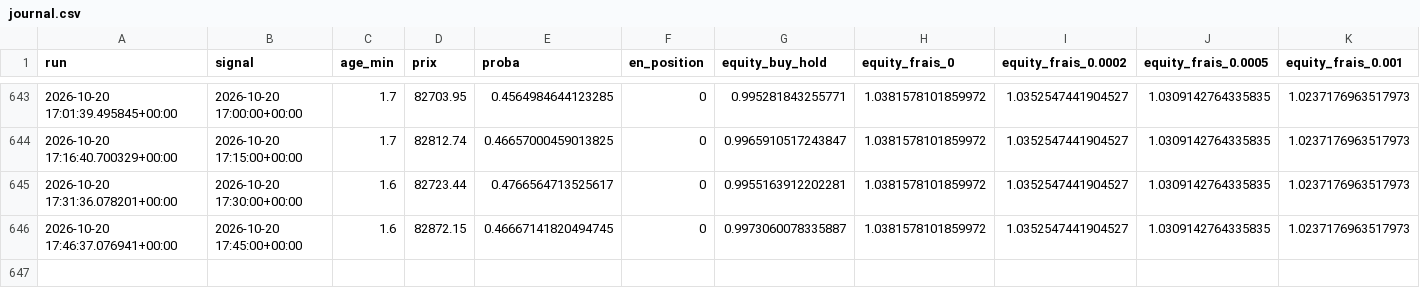
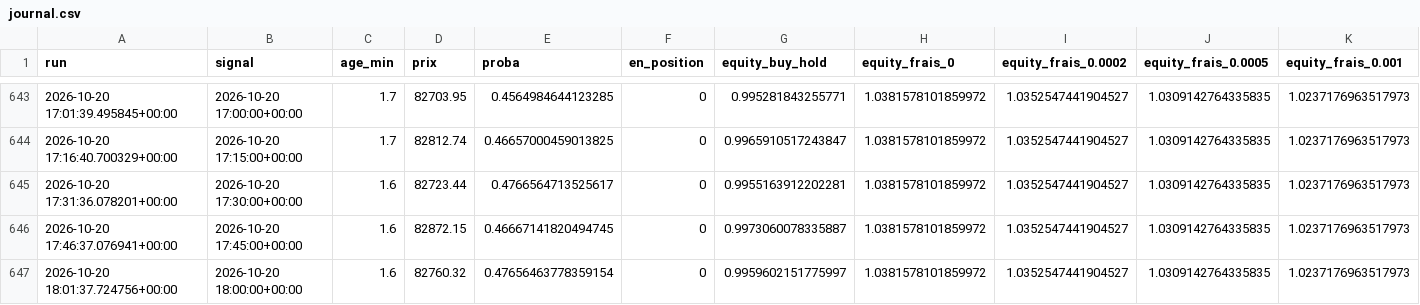
Before and after one commit to ambroise-lb/TradingBot, a CSV file: journal.csv, drawn as a sheet; only a part is shown, gaps mark what is left out.

```diff
--- a/journal.csv
+++ b/journal.csv
@@ -646 +646,2 @@ run,signal,age_min,prix,proba,en_position,equity_buy_hold,equity_frais_0,equity_
 2026-10-20 17:46:37.076941+00:00,2026-10-20 17:45:00+00:00,1.6,82872.15,0.46667141820494745,0,0.9973060078335887,1.0381578101859972,1.0352547441904527,1.0309142764335835,1.0237176963517973
+2026-10-20 18:01:37.724756+00:00,2026-10-20 18:00:00+00:00,1.6,82760.32,0.47656463778359154,0,0.9959602151775997,1.0381578101859972,1.0352547441904527,1.0309142764335835,1.0237176963517973
```
Also changed, not shown: 1 other file.
